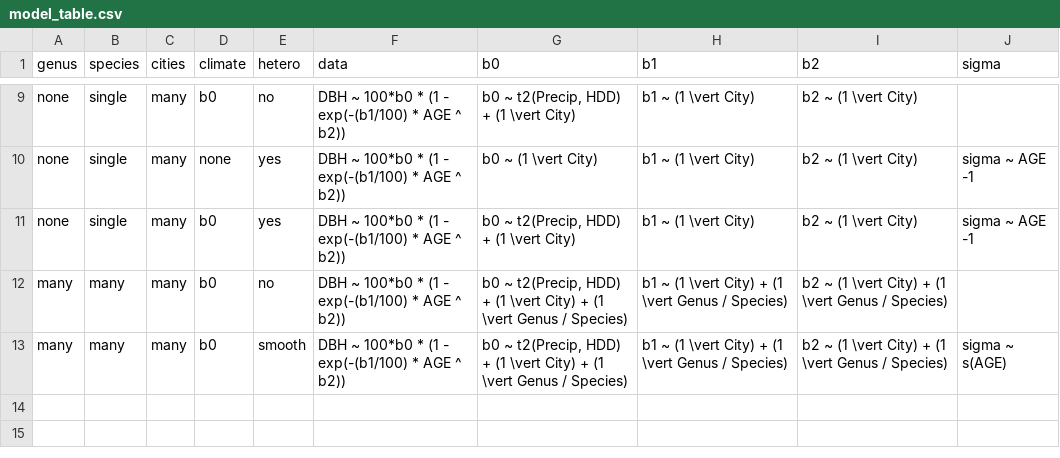
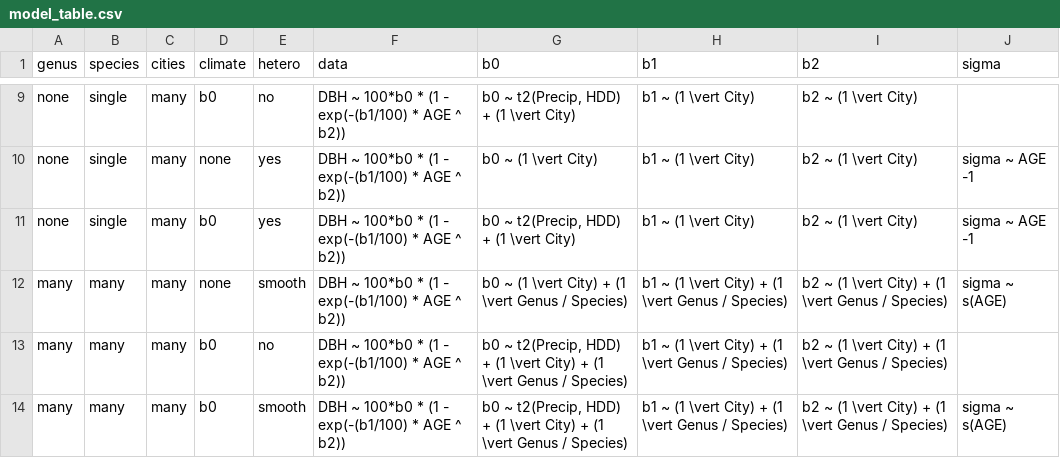
Before and after one commit to TedwardErker/allo, a CSV file: data/model_table.csv, drawn as a sheet; only a part is shown, gaps mark what is left out.

```diff
--- a/data/model_table.csv
+++ b/data/model_table.csv
@@ -11,2 +11,3 @@ none,single,many,none,yes,DBH ~ 100*b0 * (1 - exp(-(b1/100) * AGE ^ b2)),b0 ~ (1
 none,single,many,b0,yes,DBH ~ 100*b0 * (1 - exp(-(b1/100) * AGE ^ b2)),"b0 ~ t2(Precip, HDD) +  (1 \vert City)",b1 ~ (1 \vert City),b2 ~ (1 \vert City),sigma ~ AGE -1
+many,many,many,none,smooth,DBH ~ 100*b0 * (1 - exp(-(b1/100) * AGE ^ b2)),b0 ~ (1 \vert City) + (1 \vert Genus / Species),b1 ~ (1 \vert City) + (1 \vert Genus / Species),b2 ~ (1 \vert City) + (1 \vert Genus / Species),sigma ~ s(AGE)
 many,many,many,b0,no,DBH ~ 100*b0 * (1 - exp(-(b1/100) * AGE ^ b2)),"b0 ~ t2(Precip, HDD) +  (1 \vert City) + (1 \vert Genus / Species)",b1 ~ (1 \vert City) + (1 \vert Genus / Species),b2 ~ (1 \vert City) + (1 \vert Genus / Species),
```
Also changed, not shown: 2 other files.
